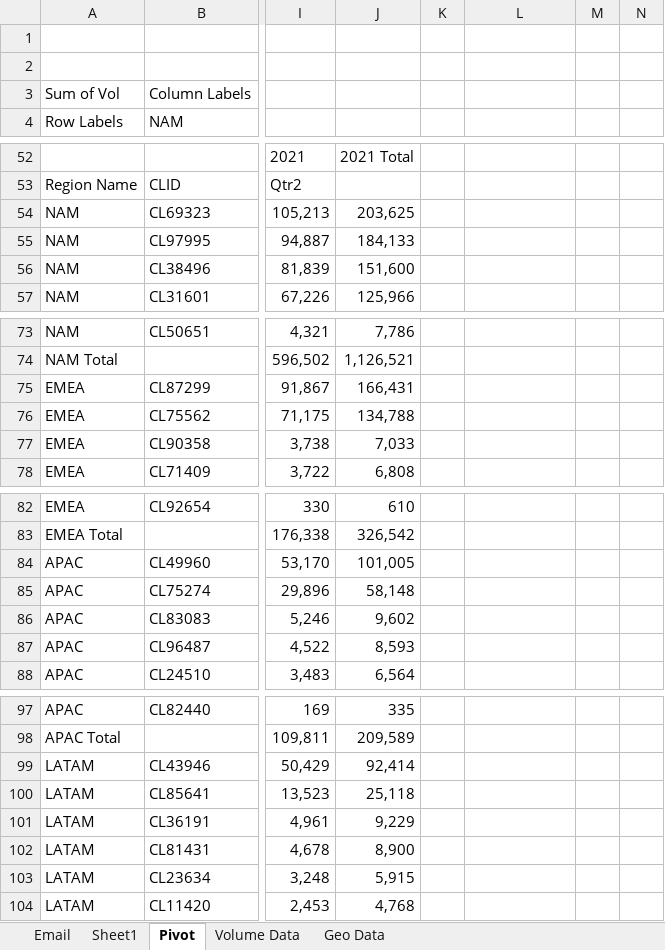
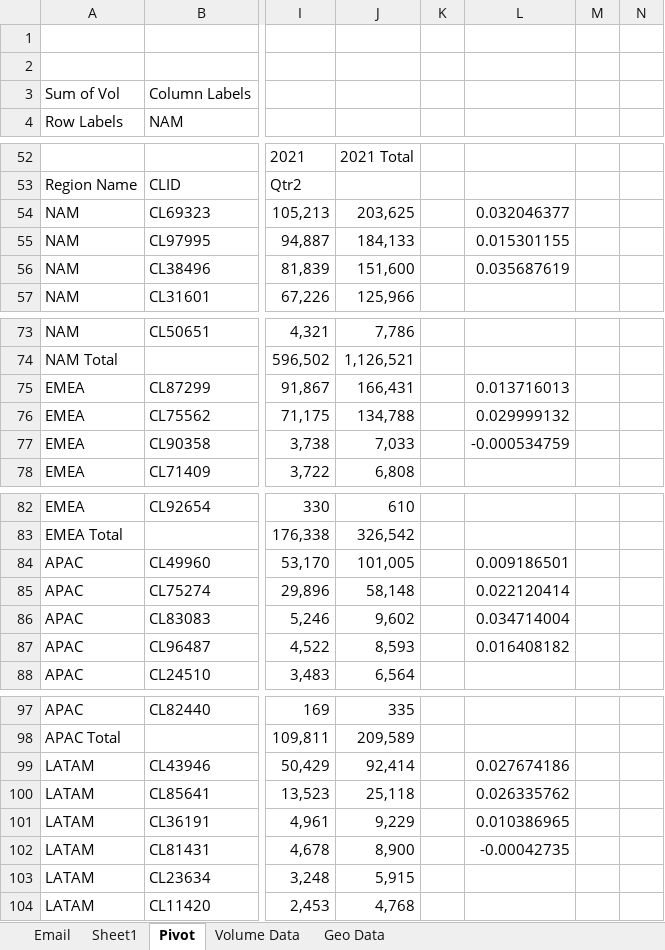
Before and after one commit to sahilmagan1/Introductory-Excel-Project, an Excel workbook: Volume by Region Data Request v2.xlsx, sheet Pivot, drawn as a sheet; only a part is shown, gaps mark what is left out; values as stored, in another font and other column widths than the file's, no borders; charts and pictures not drawn; the diff covers the shown part only; the diff names each change by its address in the sheet, - before the commit and + after, or states it on an @@ line.

```diff
--- a/Volume by Region Data Request v2.xlsx (sheet Pivot)
+++ b/Volume by Region Data Request v2.xlsx (sheet Pivot)
-L54: (empty)
+L54: 0.032046377
-L55: (empty)
+L55: 0.015301155
-L56: (empty)
+L56: 0.035687619
-L75: (empty)
+L75: 0.013716013
-L76: (empty)
+L76: 0.029999132
-L77: (empty)
+L77: -0.000534759
-L84: (empty)
+L84: 0.009186501
-L85: (empty)
+L85: 0.022120414
-L86: (empty)
+L86: 0.034714004
-L87: (empty)
+L87: 0.016408182
-L99: (empty)
+L99: 0.027674186
-L100: (empty)
+L100: 0.026335762
-L101: (empty)
+L101: 0.010386965
-L102: (empty)
+L102: -0.00042735
```
Also changed, not shown: 7 added rows and 9 edited cells elsewhere in this sheet.
